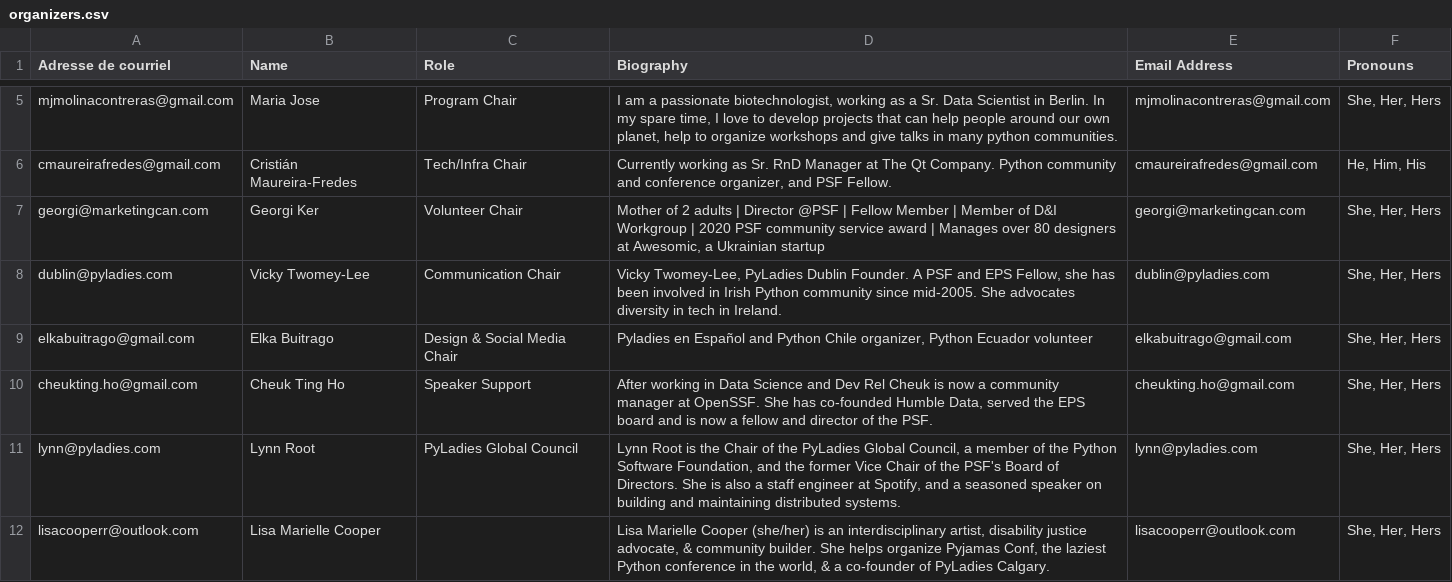
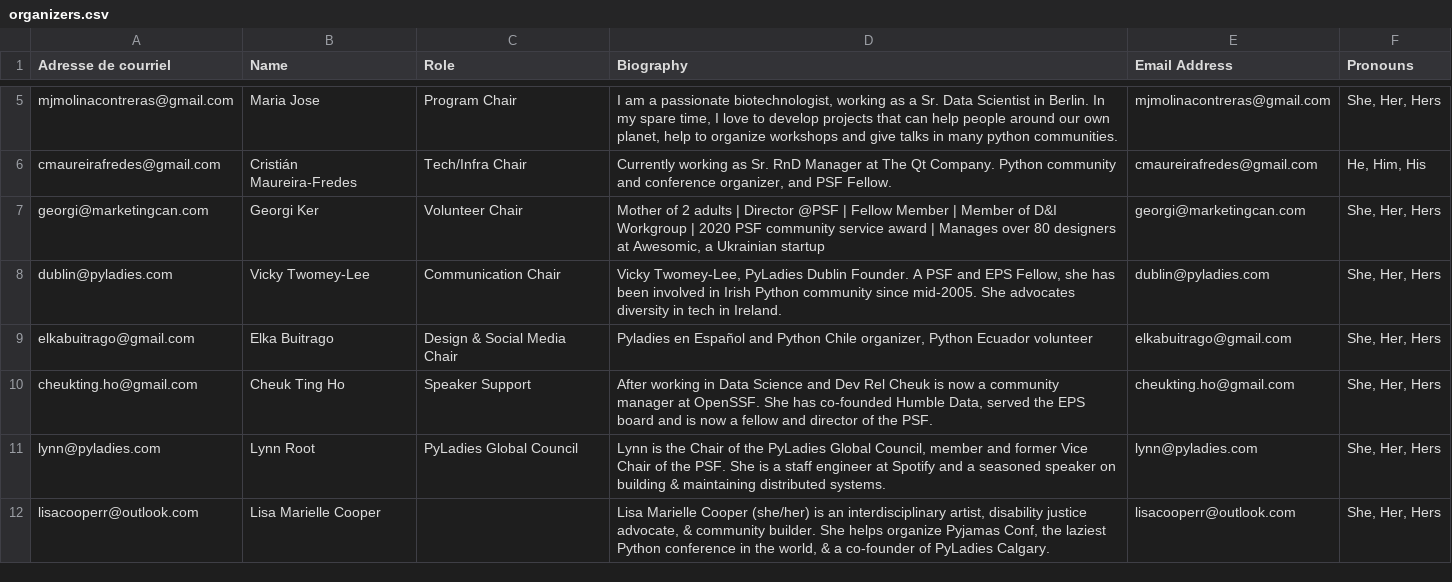
Before and after one commit to pyladies/global-conference, a CSV file: web/generate_site/organizers.csv, drawn as a sheet; only a part is shown, gaps mark what is left out.

Commit message:
Update Lynn's bio

```diff
--- a/web/generate_site/organizers.csv
+++ b/web/generate_site/organizers.csv
@@ -10,3 +10,3 @@ elkabuitrago@gmail.com,Elka Buitrago,Design & Social Media Chair,"Pyladies en Es
 cheukting.ho@gmail.com,Cheuk Ting Ho,Speaker Support ,"After working in Data Science and Dev Rel Cheuk is now a community manager at OpenSSF. She has co-founded Humble Data,  served the EPS board and is now a fellow and director of the PSF.",cheukting.ho@gmail.com,"She, Her, Hers"
-lynn@pyladies.com,Lynn Root,PyLadies Global Council,"Lynn Root is the Chair of the PyLadies Global Council, a member of the Python Software Foundation, and the former Vice Chair of the PSF's Board of Directors. She is also a staff engineer at Spotify, and a seasoned speaker on building and maintaining distributed systems.",lynn@pyladies.com,"She, Her, Hers"
+lynn@pyladies.com,Lynn Root,PyLadies Global Council,"Lynn is the Chair of the PyLadies Global Council, member and former Vice Chair of the PSF. She is a staff engineer at Spotify and a seasoned speaker on building & maintaining distributed systems.",lynn@pyladies.com,"She, Her, Hers"
 lisacooperr@outlook.com,Lisa Marielle Cooper,,"Lisa Marielle Cooper (she/her) is an interdisciplinary artist, disability justice advocate, & community builder. She helps organize Pyjamas Conf, the laziest Python conference in the world, & a co-founder of PyLadies Calgary.",lisacooperr@outlook.com,"She, Her, Hers"
```
Also changed, not shown: 1 other file.
